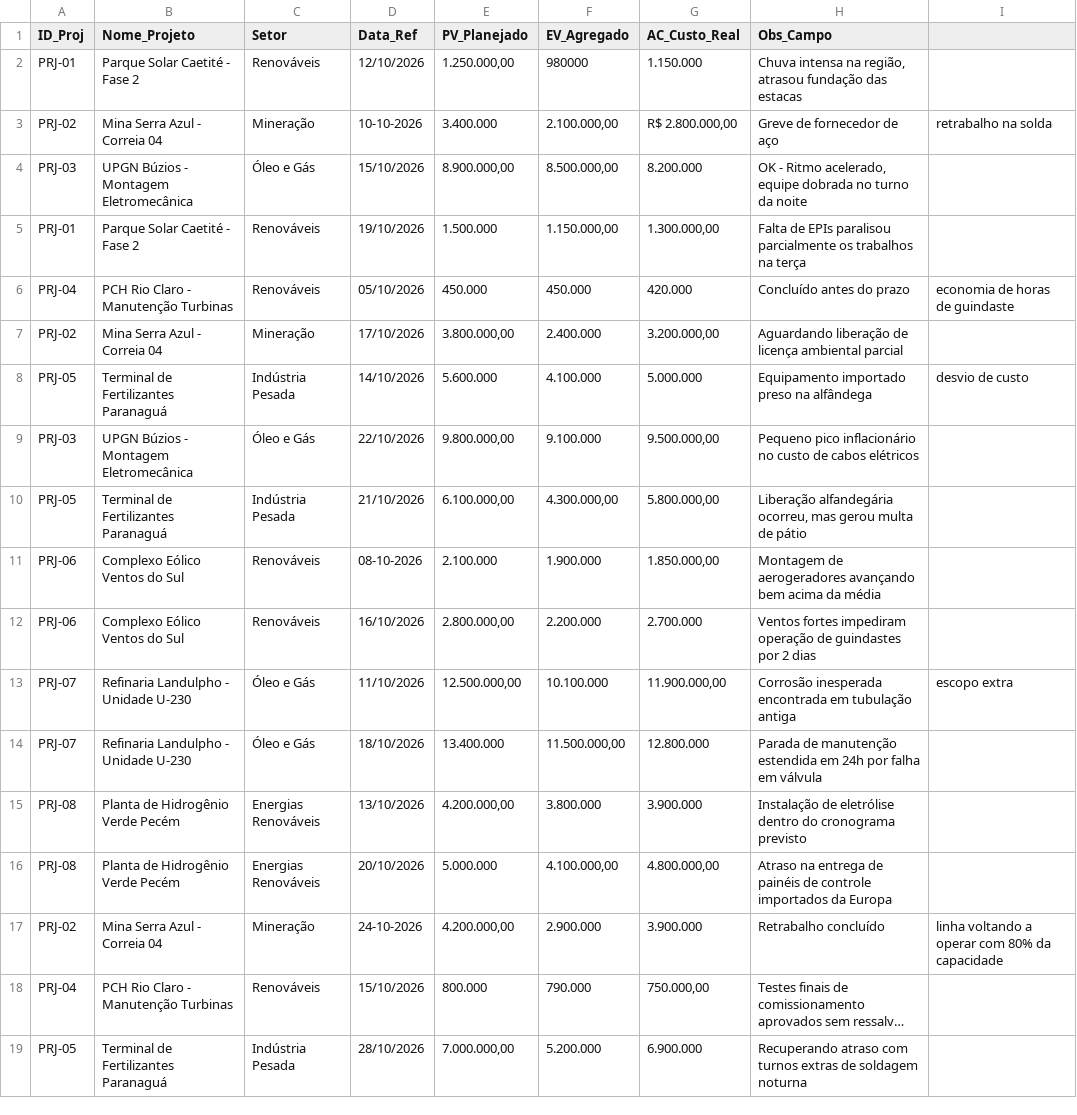
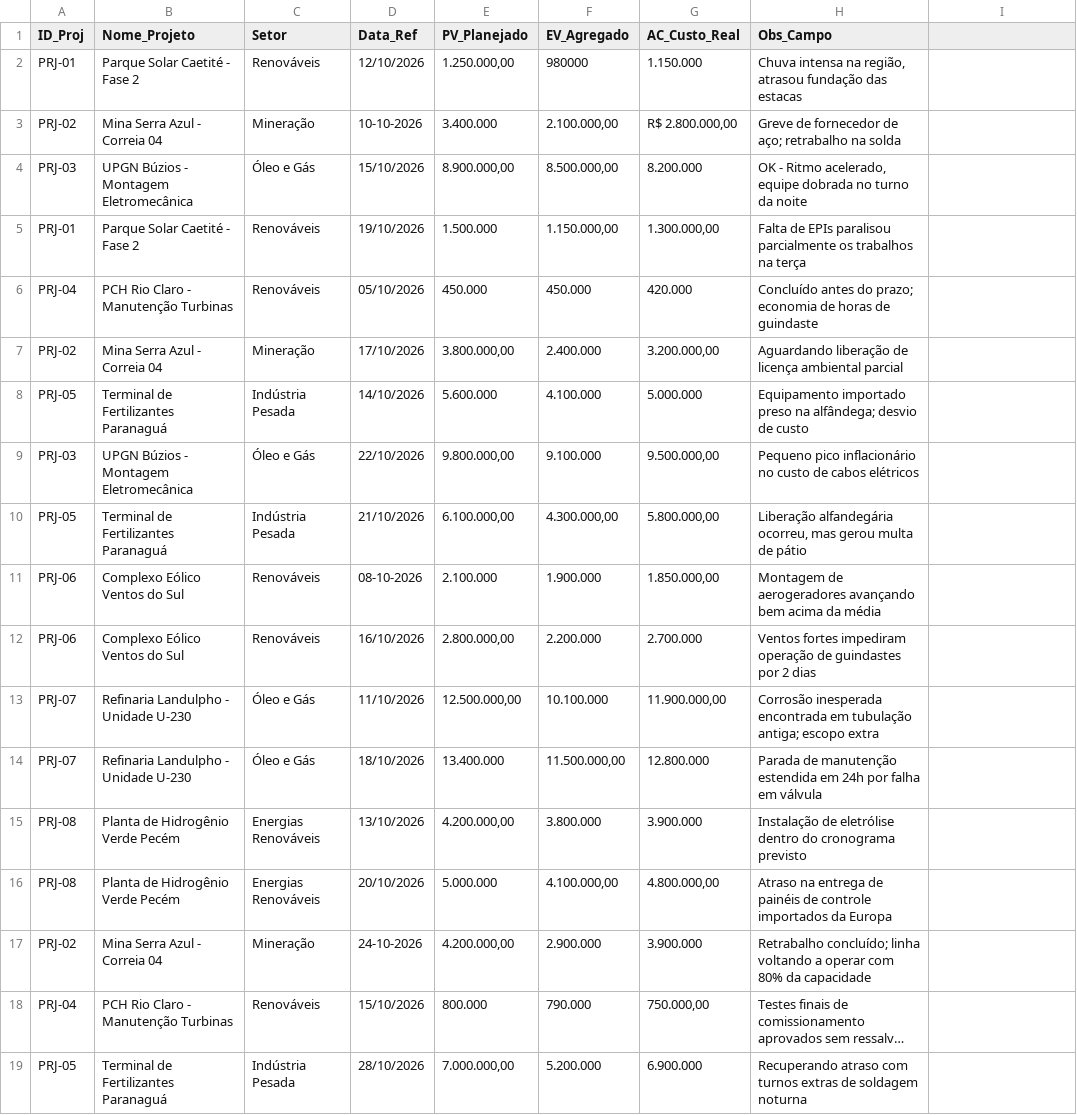
Before and after one commit to PauloCrot/resource_optimizer, a CSV file: data/raw_field_data.csv, drawn as a sheet; long unchanged cells end in …; the diff names each change by its address in the sheet, - before the commit and + after, or states it on an @@ line.

Commit message:
feat: ajusta leitura do csv de campo e valida calculos de evm

```diff
--- a/data/raw_field_data.csv
+++ b/data/raw_field_data.csv
-H3 (Obs_Campo): Greve de fornecedor de aço
+H3 (Obs_Campo): Greve de fornecedor de aço; retrabalho na solda
-I3: retrabalho na solda
+I3: (empty)
-H6 (Obs_Campo): Concluído antes do prazo
+H6 (Obs_Campo): Concluído antes do prazo; economia de horas de guindaste
-I6: economia de horas de guindaste
+I6: (empty)
-H8 (Obs_Campo): …preso na alfândega
+H8 (Obs_Campo): …preso na alfândega; desvio de custo
-I8: desvio de custo
+I8: (empty)
-H13 (Obs_Campo): …em tubulação antiga
+H13 (Obs_Campo): …em tubulação antiga; escopo extra
-I13: escopo extra
+I13: (empty)
-H17 (Obs_Campo): Retrabalho concluído
+H17 (Obs_Campo): Retrabalho concluído; linha voltando a operar com 80% da capacidade
-I17: linha voltando a operar com 80% da capacidade
+I17: (empty)
```
Also changed, not shown: 2 other files.
